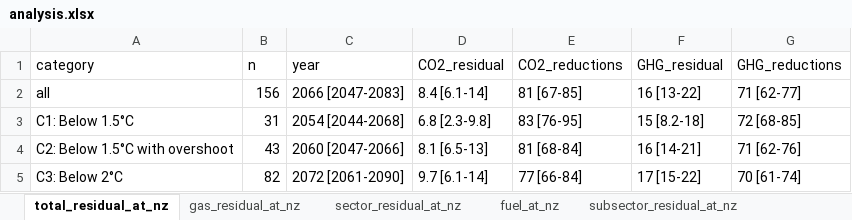
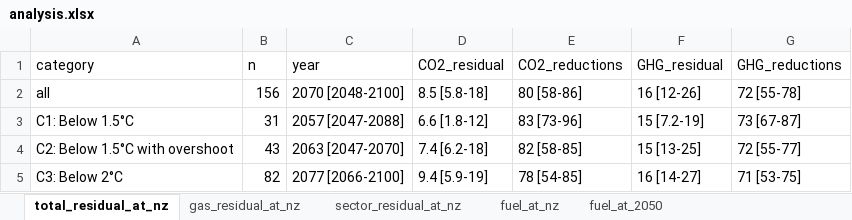
Before and after one commit to mcc-apsis/The-size-and-composition-of-residual-emissions-in-integrated-assessment-scenarios-at-net-zero-CO2, an Excel workbook: Results/analysis.xlsx, sheet total_residual_at_nz, drawn as a sheet; values as stored, in another font and other column widths than the file's, no borders; the diff names each change by its address in the sheet, - before the commit and + after, or states it on an @@ line.

Commit message:
re-analysis with native net zero years

```diff
--- a/Results/analysis.xlsx (sheet total_residual_at_nz)
+++ b/Results/analysis.xlsx (sheet total_residual_at_nz)
+sheet tab: fuel_at_2050
-C2 (year): 2066 [2047-2083]
+C2 (year): 2070 [2048-2100]
-D2 (CO2_residual): 8.4 [6.1-14]
+D2 (CO2_residual): 8.5 [5.8-18]
-E2 (CO2_reductions): 81 [67-85]
+E2 (CO2_reductions): 80 [58-86]
-F2 (GHG_residual): 16 [13-22]
+F2 (GHG_residual): 16 [12-26]
-G2 (GHG_reductions): 71 [62-77]
+G2 (GHG_reductions): 72 [55-78]
-C3 (year): 2054 [2044-2068]
+C3 (year): 2057 [2047-2088]
-D3 (CO2_residual): 6.8 [2.3-9.8]
+D3 (CO2_residual): 6.6 [1.8-12]
-E3 (CO2_reductions): 83 [76-95]
+E3 (CO2_reductions): 83 [73-96]
-F3 (GHG_residual): 15 [8.2-18]
+F3 (GHG_residual): 15 [7.2-19]
-G3 (GHG_reductions): 72 [68-85]
+G3 (GHG_reductions): 73 [67-87]
-C4 (year): 2060 [2047-2066]
+C4 (year): 2063 [2047-2070]
-D4 (CO2_residual): 8.1 [6.5-13]
+D4 (CO2_residual): 7.4 [6.2-18]
-E4 (CO2_reductions): 81 [68-84]
+E4 (CO2_reductions): 82 [58-85]
-F4 (GHG_residual): 16 [14-21]
+F4 (GHG_residual): 15 [13-25]
-G4 (GHG_reductions): 71 [62-76]
+G4 (GHG_reductions): 72 [55-77]
-C5 (year): 2072 [2061-2090]
+C5 (year): 2077 [2066-2100]
-D5 (CO2_residual): 9.7 [6.1-14]
+D5 (CO2_residual): 9.4 [5.9-19]
-E5 (CO2_reductions): 77 [66-84]
+E5 (CO2_reductions): 78 [54-85]
-F5 (GHG_residual): 17 [15-22]
+F5 (GHG_residual): 16 [14-27]
-G5 (GHG_reductions): 70 [61-74]
+G5 (GHG_reductions): 71 [53-75]
```
Also changed, not shown: sheet subsector_residual_at_nz, sheet fuel_at_nz, sheet gas_residual_at_nz, sheet explanatory_vars, sheet scenarios_vs_standards, sheet sector_residual_at_nz, other sheet tabs, Results/figure_data.xlsx, 26 other files.
